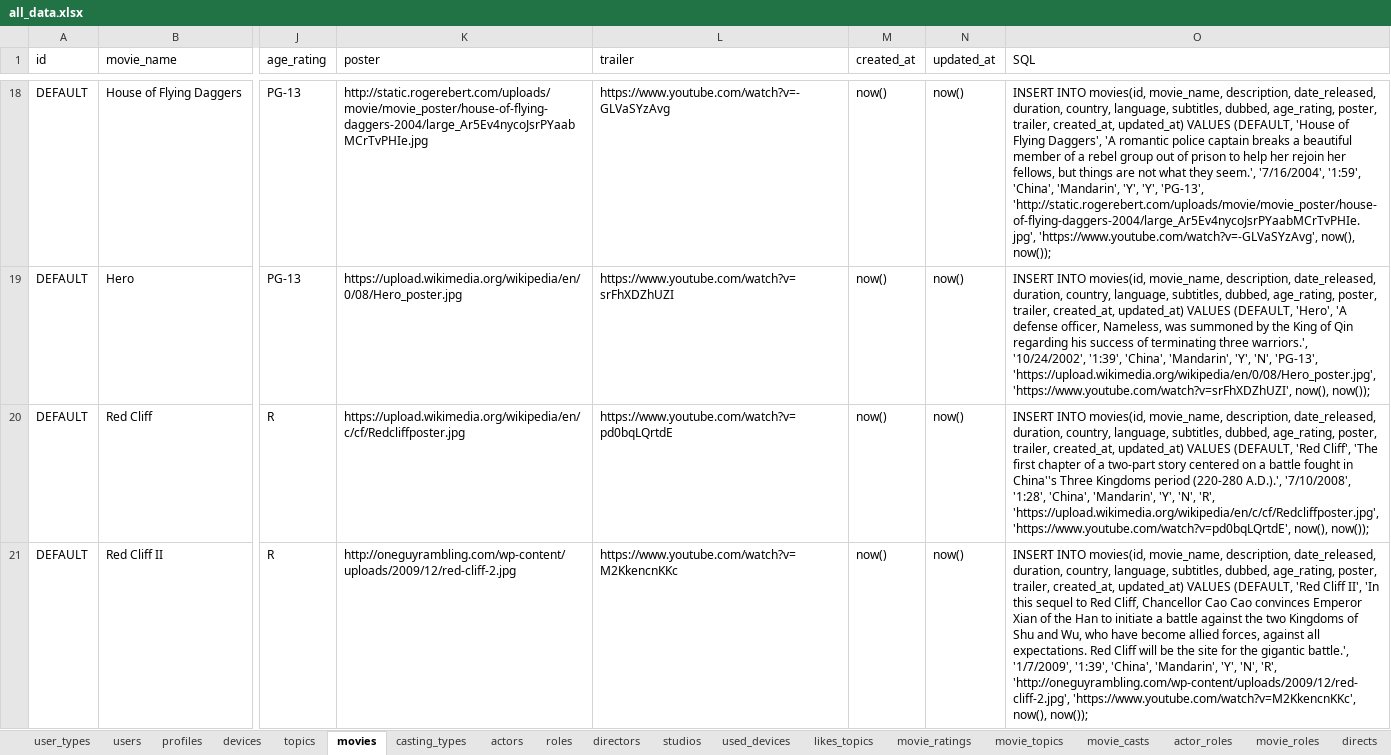
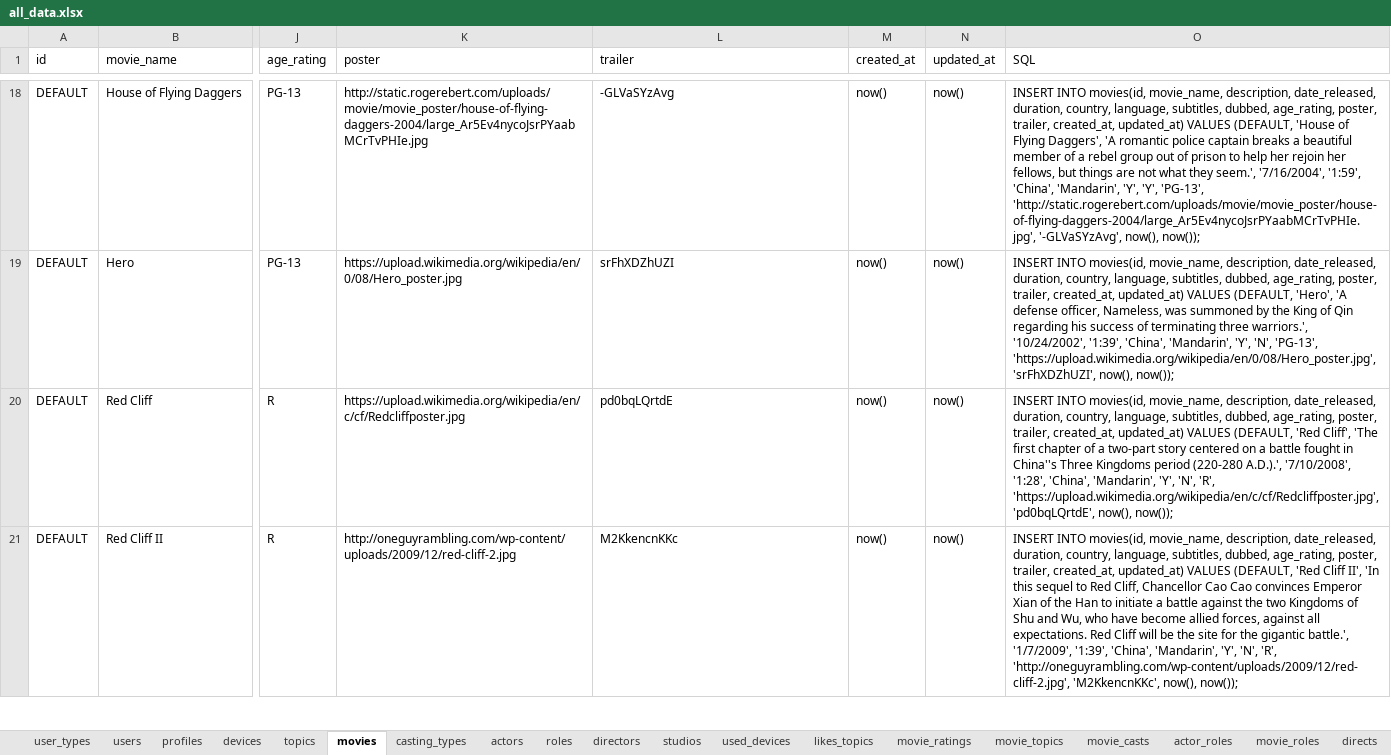
Before and after one commit to CodedFox/Movie_Recommender, an Excel workbook: all_data.xlsx, sheet movies, drawn as a sheet; only a part is shown, gaps mark what is left out; values as stored, in another font and other column widths than the file's, no borders; the diff covers the shown part only; the diff names each change by its address in the sheet, - before the commit and + after, or states it on an @@ line.

Commit message:
Added Trailers
Added trailers to the show movie page. Must run update on database using
the useful sql queries.

```diff
--- a/all_data.xlsx (sheet movies)
+++ b/all_data.xlsx (sheet movies)
-L18 (trailer): https://www.youtube.com/watch?v=-GLVaSYzAvg
+L18 (trailer): -GLVaSYzAvg
-O18 (SQL): …'PG-13', 'http://static.rogerebert.com/uploads/movie/movie_poster/house-of-flying-daggers-2004/large_Ar5Ev4nycoJsrPYaabMCrTvPHIe.jpg', 'https://www.youtube.com/watch?v=-GLVaSYzAvg', now(), now());
+O18 (SQL): …'PG-13', 'http://static.rogerebert.com/uploads/movie/movie_poster/house-of-flying-daggers-2004/large_Ar5Ev4nycoJsrPYaabMCrTvPHIe.jpg', '-GLVaSYzAvg', now(), now());
-L19 (trailer): https://www.youtube.com/watch?v=srFhXDZhUZI
+L19 (trailer): srFhXDZhUZI
-O19 (SQL): …'PG-13', 'https://upload.wikimedia.org/wikipedia/en/0/08/Hero_poster.jpg', 'https://www.youtube.com/watch?v=srFhXDZhUZI', now(), now());
+O19 (SQL): …'PG-13', 'https://upload.wikimedia.org/wikipedia/en/0/08/Hero_poster.jpg', 'srFhXDZhUZI', now(), now());
-L20 (trailer): https://www.youtube.com/watch?v=pd0bqLQrtdE
+L20 (trailer): pd0bqLQrtdE
-O20 (SQL): …'R', 'https://upload.wikimedia.org/wikipedia/en/c/cf/Redcliffposter.jpg', 'https://www.youtube.com/watch?v=pd0bqLQrtdE', now(), now());
+O20 (SQL): …'R', 'https://upload.wikimedia.org/wikipedia/en/c/cf/Redcliffposter.jpg', 'pd0bqLQrtdE', now(), now());
-L21 (trailer): https://www.youtube.com/watch?v=M2KkencnKKc
+L21 (trailer): M2KkencnKKc
-O21 (SQL): …'R', 'http://oneguyrambling.com/wp-content/uploads/2009/12/red-cliff-2.jpg', 'https://www.youtube.com/watch?v=M2KkencnKKc', now(), now());
+O21 (SQL): …'R', 'http://oneguyrambling.com/wp-content/uploads/2009/12/red-cliff-2.jpg', 'M2KkencnKKc', now(), now());
```
Also changed, not shown: 74 edited cells elsewhere in this sheet, 3 other files.
